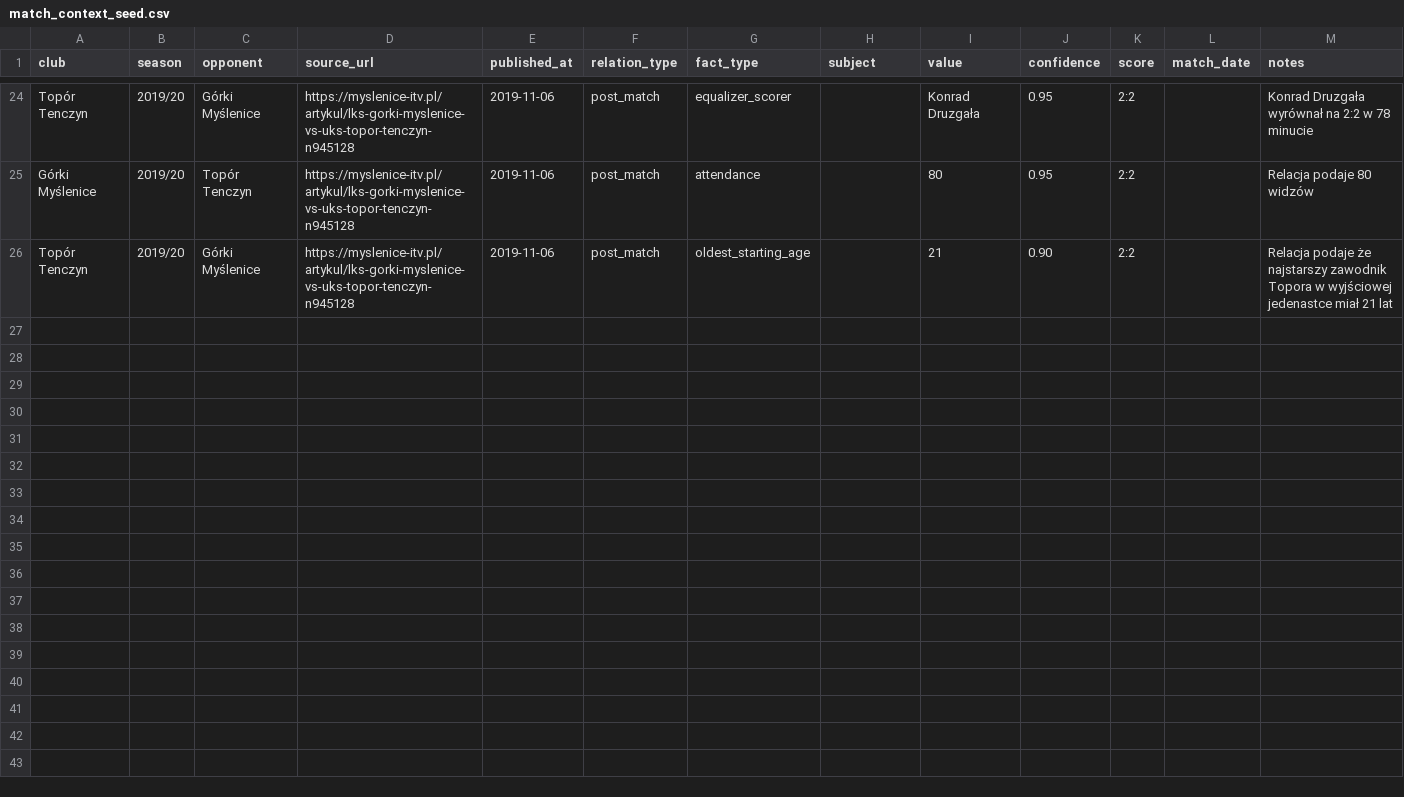
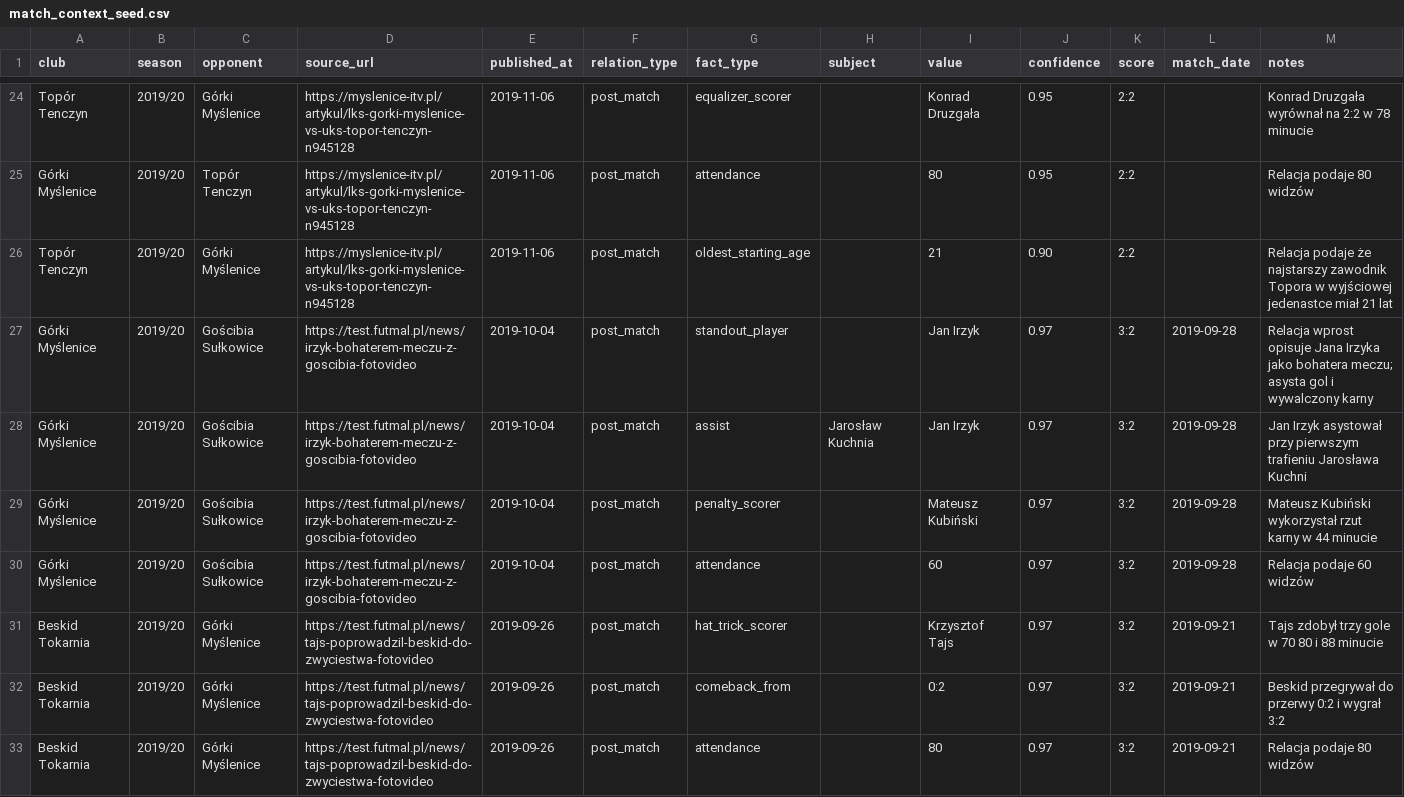
Before and after one commit to kri1oof/myslenice-a-klasa-quiz, a CSV file: data/reference/match_context_seed.csv, drawn as a sheet; only a part is shown, gaps mark what is left out.

Commit message:
Add rich 2019/20 match context from Futmal reports

```diff
--- a/data/reference/match_context_seed.csv
+++ b/data/reference/match_context_seed.csv
@@ -26 +26,8 @@ Górki Myślenice,2019/20,Topór Tenczyn,https://myslenice-itv.pl/artykul/lks-go
 Topór Tenczyn,2019/20,Górki Myślenice,https://myslenice-itv.pl/artykul/lks-gorki-myslenice-vs-uks-topor-tenczyn-n945128,2019-11-06,post_match,oldest_starting_age,,21,0.90,2:2,,Relacja podaje że najstarszy zawodnik Topora w wyjściowej jedenastce miał 21 lat
+Górki Myślenice,2019/20,Gościbia Sułkowice,https://test.futmal.pl/news/irzyk-bohaterem-meczu-z-goscibia-fotovideo,2019-10-04,post_match,standout_player,,Jan Irzyk,0.97,3:2,2019-09-28,Relacja wprost opisuje Jana Irzyka jako bohatera meczu; asysta gol i wywalczony karny
+Górki Myślenice,2019/20,Gościbia Sułkowice,https://test.futmal.pl/news/irzyk-bohaterem-meczu-z-goscibia-fotovideo,2019-10-04,post_match,assist,Jarosław Kuchnia,Jan Irzyk,0.97,3:2,2019-09-28,Jan Irzyk asystował przy pierwszym trafieniu Jarosława Kuchni
+Górki Myślenice,2019/20,Gościbia Sułkowice,https://test.futmal.pl/news/irzyk-bohaterem-meczu-z-goscibia-fotovideo,2019-10-04,post_match,penalty_scorer,,Mateusz Kubiński,0.97,3:2,2019-09-28,Mateusz Kubiński wykorzystał rzut karny w 44 minucie
+Górki Myślenice,2019/20,Gościbia Sułkowice,https://test.futmal.pl/news/irzyk-bohaterem-meczu-z-goscibia-fotovideo,2019-10-04,post_match,attendance,,60,0.97,3:2,2019-09-28,Relacja podaje 60 widzów
+Beskid Tokarnia,2019/20,Górki Myślenice,https://test.futmal.pl/news/tajs-poprowadzil-beskid-do-zwyciestwa-fotovideo,2019-09-26,post_match,hat_trick_scorer,,Krzysztof Tajs,0.97,3:2,2019-09-21,Tajs zdobył trzy gole w 70 80 i 88 minucie
+Beskid Tokarnia,2019/20,Górki Myślenice,https://test.futmal.pl/news/tajs-poprowadzil-beskid-do-zwyciestwa-fotovideo,2019-09-26,post_match,comeback_from,,0:2,0.97,3:2,2019-09-21,Beskid przegrywał do przerwy 0:2 i wygrał 3:2
+Beskid Tokarnia,2019/20,Górki Myślenice,https://test.futmal.pl/news/tajs-poprowadzil-beskid-do-zwyciestwa-fotovideo,2019-09-26,post_match,attendance,,80,0.97,3:2,2019-09-21,Relacja podaje 80 widzów
```
